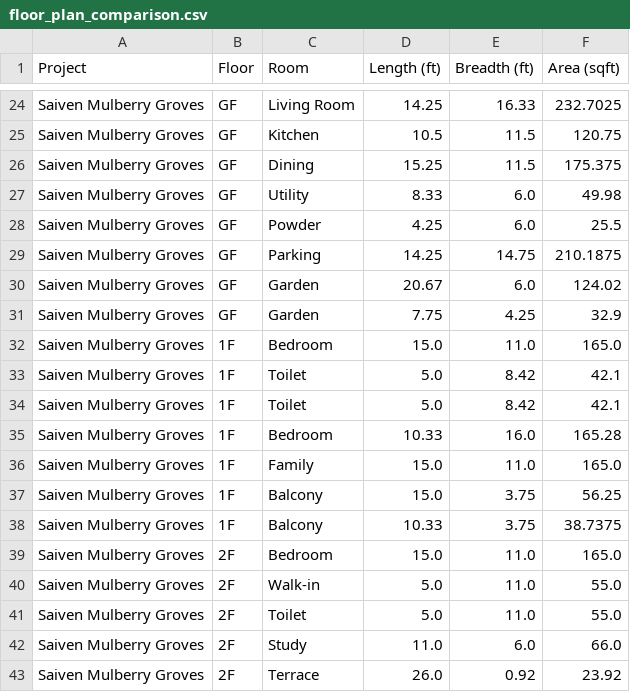
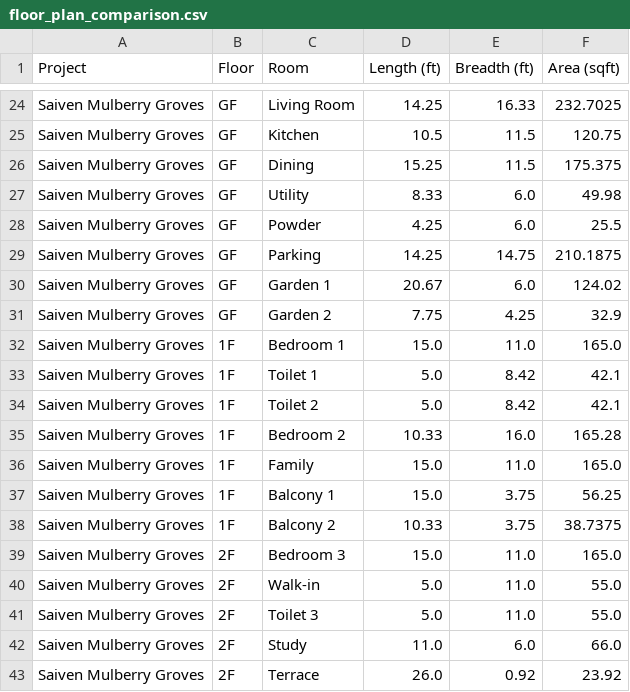
Before and after one commit to zain594/floor_plan_visual, a CSV file: floor_plan_comparison.csv, drawn as a sheet; only a part is shown, gaps mark what is left out.

Commit message:
Update floor_plan_comparison.csv

```diff
--- a/floor_plan_comparison.csv
+++ b/floor_plan_comparison.csv
@@ -29,14 +29,14 @@ Saiven Mulberry Groves,GF,Powder,4.25,6.0,25.5
 Saiven Mulberry Groves,GF,Parking,14.25,14.75,210.1875
-Saiven Mulberry Groves,GF,Garden,20.67,6.0,124.02
-Saiven Mulberry Groves,GF,Garden,7.75,4.25,32.9
-Saiven Mulberry Groves,1F,Bedroom,15.0,11.0,165.0
-Saiven Mulberry Groves,1F,Toilet,5.0,8.42,42.1
-Saiven Mulberry Groves,1F,Toilet,5.0,8.42,42.1
-Saiven Mulberry Groves,1F,Bedroom,10.33,16.0,165.28
+Saiven Mulberry Groves,GF,Garden 1,20.67,6.0,124.02
+Saiven Mulberry Groves,GF,Garden 2,7.75,4.25,32.9
+Saiven Mulberry Groves,1F,Bedroom 1,15.0,11.0,165.0
+Saiven Mulberry Groves,1F,Toilet 1,5.0,8.42,42.1
+Saiven Mulberry Groves,1F,Toilet 2,5.0,8.42,42.1
+Saiven Mulberry Groves,1F,Bedroom 2,10.33,16.0,165.28
 Saiven Mulberry Groves,1F,Family,15.0,11.0,165.0
-Saiven Mulberry Groves,1F,Balcony,15.0,3.75,56.25
-Saiven Mulberry Groves,1F,Balcony,10.33,3.75,38.7375
-Saiven Mulberry Groves,2F,Bedroom,15.0,11.0,165.0
+Saiven Mulberry Groves,1F,Balcony 1,15.0,3.75,56.25
+Saiven Mulberry Groves,1F,Balcony 2,10.33,3.75,38.7375
+Saiven Mulberry Groves,2F,Bedroom 3,15.0,11.0,165.0
 Saiven Mulberry Groves,2F,Walk-in,5.0,11.0,55.0
-Saiven Mulberry Groves,2F,Toilet,5.0,11.0,55.0
+Saiven Mulberry Groves,2F,Toilet 3,5.0,11.0,55.0
 Saiven Mulberry Groves,2F,Study,11.0,6.0,66.0
```
